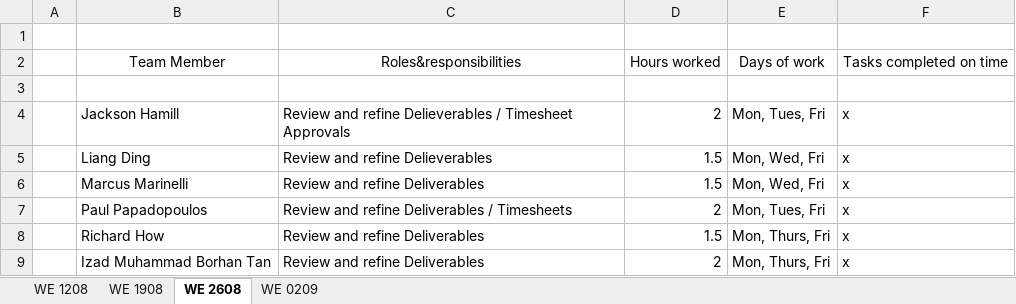
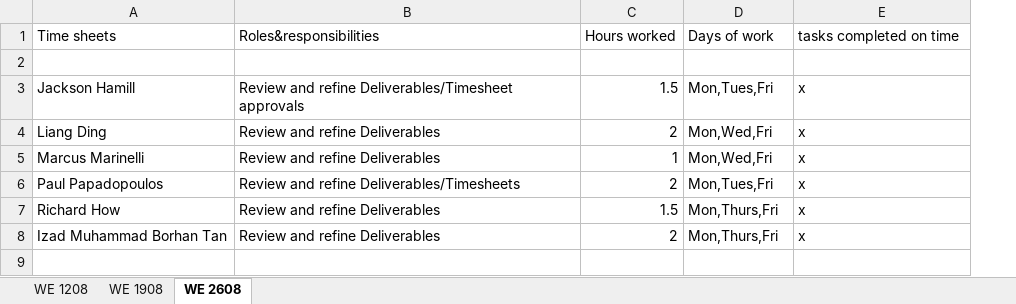
Before and after one commit to ldin0001/scrum, an Excel workbook: Time Logs.xlsx, sheet WE 2608, drawn as a sheet; values as stored, in another font and other column widths than the file's, no borders; charts and pictures not drawn; removed rows and columns are numbered as before the commit, all else as after; the diff names each change by its address in the sheet, - before the commit and + after, or states it on an @@ line.

```diff
--- a/Time Logs.xlsx (sheet WE 2608)
+++ b/Time Logs.xlsx (sheet WE 2608)
-sheet tab: WE 0209
-column A, empty
+row 1: Time sheets | Roles&responsibilities | Hours worked | Days of work | tasks completed on time
-row 2:  | Team Member | Roles&responsibilities | Hours worked | Days of work | Tasks completed on time
-row 3: (empty)
-B3: …and refine Delieverables / Timesheet Approvals
+B3: …and refine Deliverables/Timesheet approvals
-C3: 2
+C3: 1.5
-D3: Mon, Tues, Fri
+D3: Mon,Tues,Fri
-B4: Review and refine Delieverables
+B4: Review and refine Deliverables
-C4: 1.5
+C4: 2
-D4:D5: Mon, Wed, Fri
+D4:D5: Mon,Wed,Fri
-C5: 1.5
+C5: 1
-B6: Review and refine Deliverables / Timesheets
+B6: Review and refine Deliverables/Timesheets
-D6: Mon, Tues, Fri
+D6: Mon,Tues,Fri
-D7:D8: Mon, Thurs, Fri
+D7:D8: Mon,Thurs,Fri
```
Also changed, not shown: sheet WE 1908, sheet WE 1208, charts or pictures, 1 other file.
